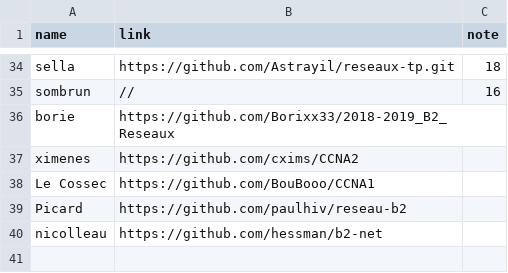
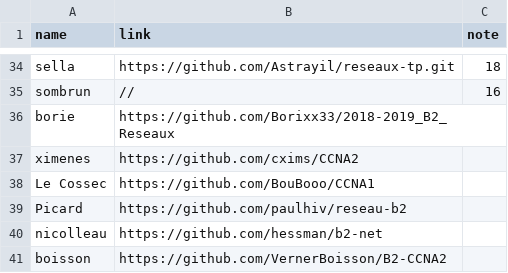
Before and after one commit to antoine33520/B2-Reseau-2018, a CSV file: tp/1/repo_links.csv, drawn as a sheet; only a part is shown, gaps mark what is left out; the diff names each change by its address in the sheet, - before the commit and + after, or states it on an @@ line.

Commit message:
add boisson

```diff
--- a/tp/1/repo_links.csv
+++ b/tp/1/repo_links.csv
+row 41: boisson | https://github.com/VernerBoisson/B2-CCNA2
```
